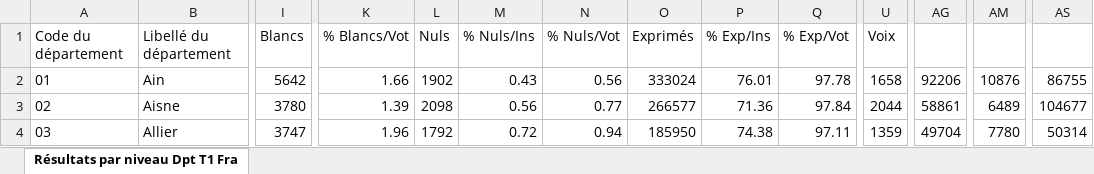
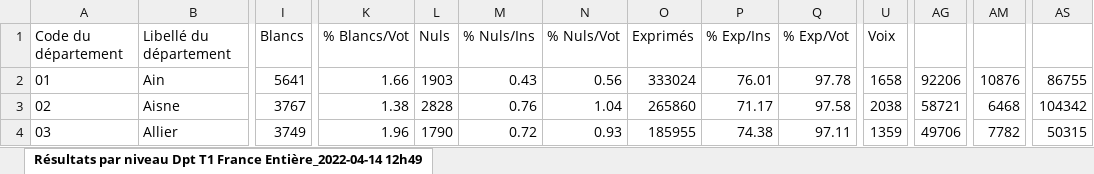
Before and after one commit to tguerra/presidentielle2022, an Excel workbook: data-raw/2022/resultats-par-niveau-dpt-t1-france-entiere.xlsx, sheet Résultats par niveau Dpt T1 France Entière_2022-04-14 12h49, drawn as a sheet; only a part is shown, gaps mark what is left out; values as stored, in another font and other column widths than the file's, no borders; the diff covers the shown part only; the diff names each change by its address in the sheet, - before the commit and + after, or states it on an @@ line.

```diff
--- a/data-raw/2022/resultats-par-niveau-dpt-t1-france-entiere.xlsx (sheet Résultats par niveau Dpt T1 France Entière_2022-04-14 12h49)
+++ b/data-raw/2022/resultats-par-niveau-dpt-t1-france-entiere.xlsx (sheet Résultats par niveau Dpt T1 France Entière_2022-04-14 12h49)
-sheet tab: Résultats par niveau Dpt T1 Fra
+sheet tab: Résultats par niveau Dpt T1 France Entière_2022-04-14 12h49
-I2: 5642
+I2: 5641
-L2: 1902
+L2: 1903
-I3: 3780
+I3: 3767
-K3: 1.39
+K3: 1.38
-L3: 2098
+L3: 2828
-M3: 0.56
+M3: 0.76
-N3: 0.77
+N3: 1.04
-O3: 266577
+O3: 265860
-P3: 71.36
+P3: 71.17
-Q3: 97.84
+Q3: 97.58
-U3: 2044
+U3: 2038
-AG3: 58861
+AG3: 58721
-AM3: 6489
+AM3: 6468
-AS3: 104677
+AS3: 104342
-I4: 3747
+I4: 3749
-L4: 1792
+L4: 1790
-N4: 0.94
+N4: 0.93
-O4: 185950
+O4: 185955
-AG4: 49704
+AG4: 49706
-AM4: 7780
+AM4: 7782
-AS4: 50314
+AS4: 50315
```
Also changed, not shown: 1 added row and 1174 edited cells elsewhere in this sheet, data-raw/2022/resultats-par-niveau-cirlg-t1-france-entiere.xlsx, data-raw/2022/resultats-par-niveau-reg-t1-france-entiere.xlsx, 13 other files.
